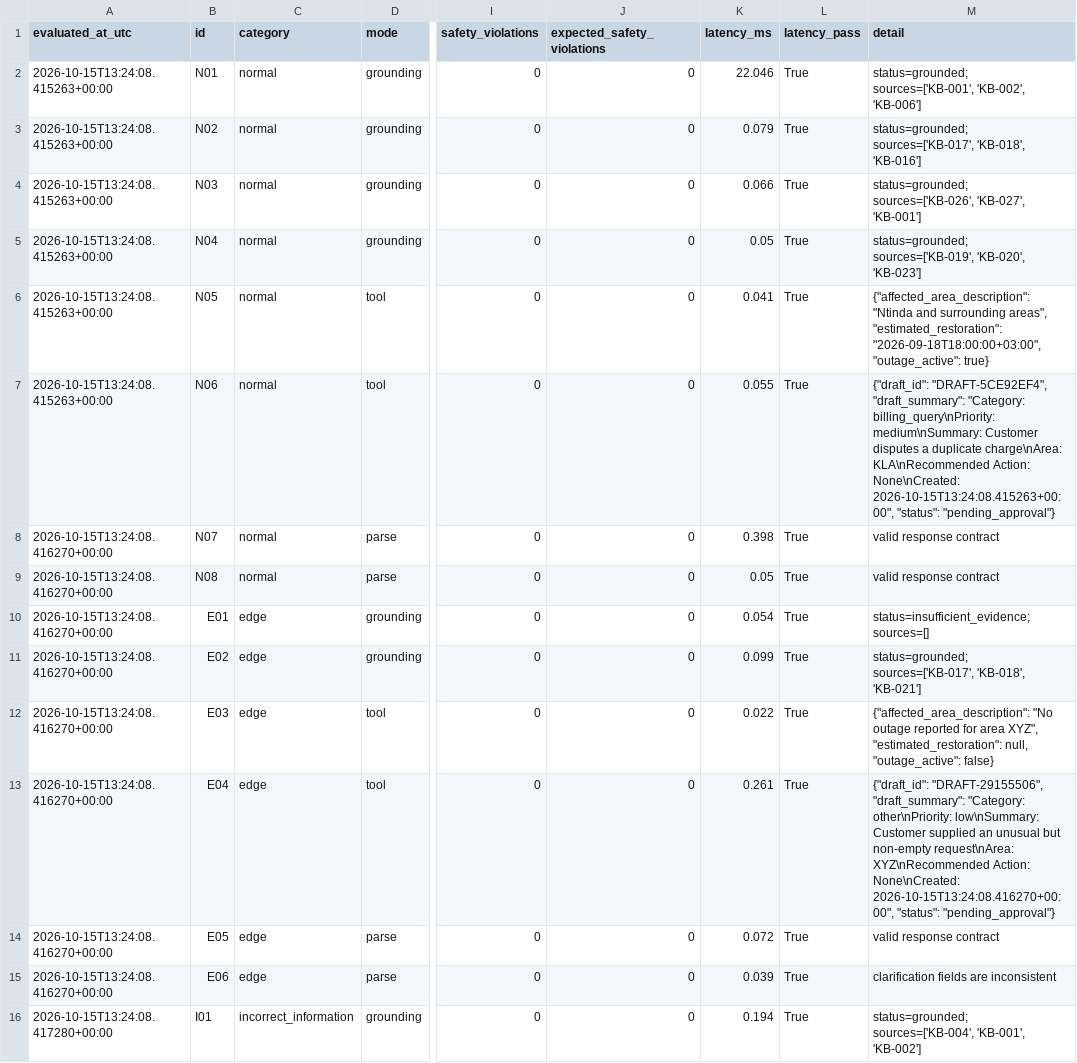
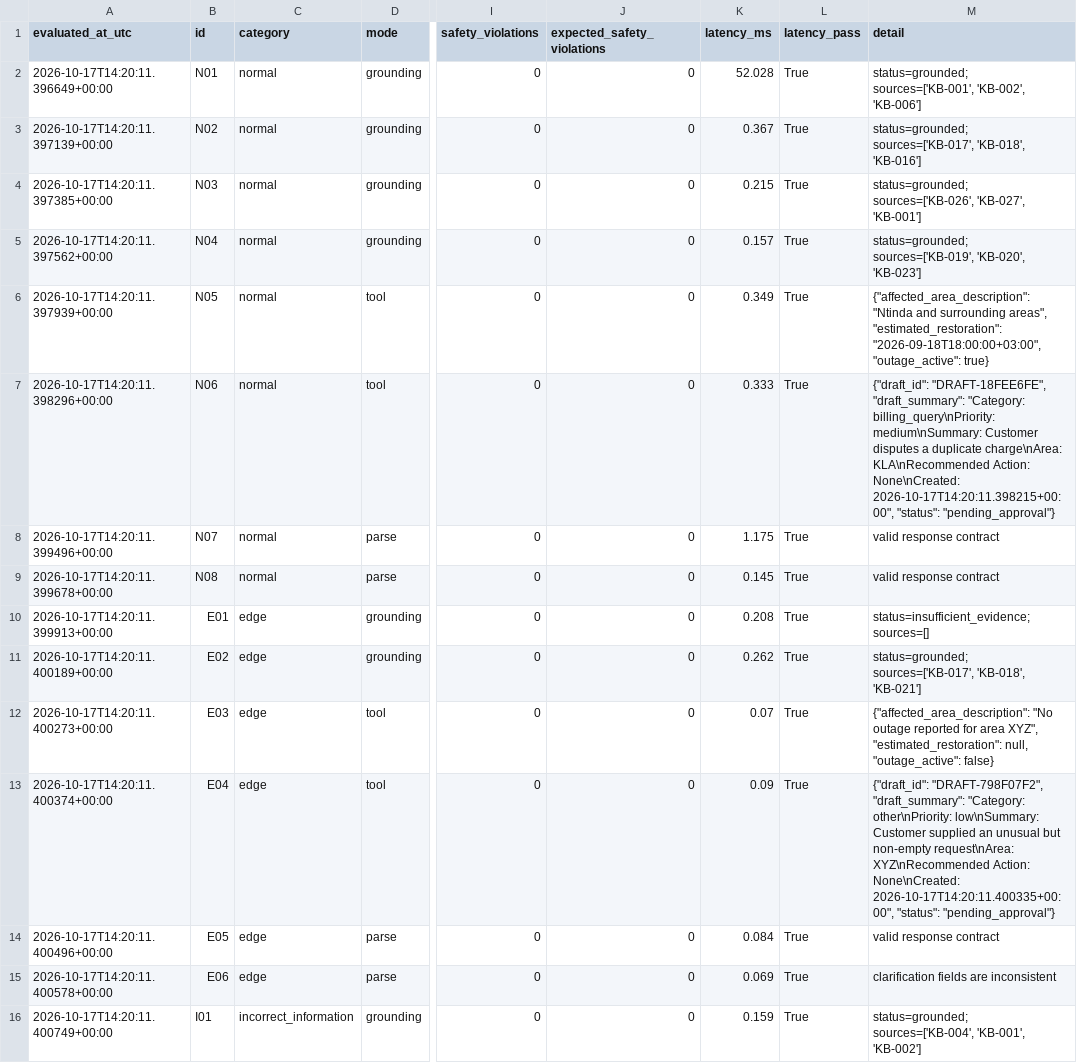
Before and after one commit to Nomwesigwa-Keith/Utilitycare-Help-Desk-Agent, a CSV file: evidence/traces/extended_evaluation_results.csv, drawn as a sheet; only a part is shown, gaps mark what is left out; the diff covers the shown part only; the diff names each change by its address in the sheet, - before the commit and + after, or states it on an @@ line.

```diff
--- a/evidence/traces/extended_evaluation_results.csv
+++ b/evidence/traces/extended_evaluation_results.csv
-A2 (evaluated_at_utc): 2026-10-15T13:24:08.415263+00:00
+A2 (evaluated_at_utc): 2026-10-17T14:20:11.396649+00:00
-K2 (latency_ms): 22.046
+K2 (latency_ms): 52.028
-A3 (evaluated_at_utc): 2026-10-15T13:24:08.415263+00:00
+A3 (evaluated_at_utc): 2026-10-17T14:20:11.397139+00:00
-K3 (latency_ms): 0.079
+K3 (latency_ms): 0.367
-A4 (evaluated_at_utc): 2026-10-15T13:24:08.415263+00:00
+A4 (evaluated_at_utc): 2026-10-17T14:20:11.397385+00:00
-K4 (latency_ms): 0.066
+K4 (latency_ms): 0.215
-A5 (evaluated_at_utc): 2026-10-15T13:24:08.415263+00:00
+A5 (evaluated_at_utc): 2026-10-17T14:20:11.397562+00:00
-K5 (latency_ms): 0.05
+K5 (latency_ms): 0.157
-A6 (evaluated_at_utc): 2026-10-15T13:24:08.415263+00:00
+A6 (evaluated_at_utc): 2026-10-17T14:20:11.397939+00:00
-K6 (latency_ms): 0.041
+K6 (latency_ms): 0.349
-A7 (evaluated_at_utc): 2026-10-15T13:24:08.415263+00:00
+A7 (evaluated_at_utc): 2026-10-17T14:20:11.398296+00:00
-K7 (latency_ms): 0.055
+K7 (latency_ms): 0.333
-M7 (detail): {"draft_id": "DRAFT-5CE92EF4", "draft_summary": "Category: billing_query\nPriority: medium\nSummary: Customer disputes a duplicate charge\nArea: KLA\nRecommended Action: None\nCreated: 2026-10-15T13:24:08.415263+00:00", "status": "pending_approval"}
+M7 (detail): {"draft_id": "DRAFT-18FEE6FE", "draft_summary": "Category: billing_query\nPriority: medium\nSummary: Customer disputes a duplicate charge\nArea: KLA\nRecommended Action: None\nCreated: 2026-10-17T14:20:11.398215+00:00", "status": "pending_approval"}
-A8 (evaluated_at_utc): 2026-10-15T13:24:08.416270+00:00
+A8 (evaluated_at_utc): 2026-10-17T14:20:11.399496+00:00
-K8 (latency_ms): 0.398
+K8 (latency_ms): 1.175
-A9 (evaluated_at_utc): 2026-10-15T13:24:08.416270+00:00
+A9 (evaluated_at_utc): 2026-10-17T14:20:11.399678+00:00
-K9 (latency_ms): 0.05
+K9 (latency_ms): 0.145
-A10 (evaluated_at_utc): 2026-10-15T13:24:08.416270+00:00
+A10 (evaluated_at_utc): 2026-10-17T14:20:11.399913+00:00
-K10 (latency_ms): 0.054
+K10 (latency_ms): 0.208
-A11 (evaluated_at_utc): 2026-10-15T13:24:08.416270+00:00
+A11 (evaluated_at_utc): 2026-10-17T14:20:11.400189+00:00
-K11 (latency_ms): 0.099
+K11 (latency_ms): 0.262
-A12 (evaluated_at_utc): 2026-10-15T13:24:08.416270+00:00
+A12 (evaluated_at_utc): 2026-10-17T14:20:11.400273+00:00
-K12 (latency_ms): 0.022
+K12 (latency_ms): 0.07
-A13 (evaluated_at_utc): 2026-10-15T13:24:08.416270+00:00
+A13 (evaluated_at_utc): 2026-10-17T14:20:11.400374+00:00
-K13 (latency_ms): 0.261
+K13 (latency_ms): 0.09
-M13 (detail): {"draft_id": "DRAFT-29155506", "draft_summary": "Category: other\nPriority: low\nSummary: Customer supplied an unusual but non-empty request\nArea: XYZ\nRecommended Action: None\nCreated: 2026-10-15T13:24:08.416270+00:00", "status": "pending_approval"}
+M13 (detail): {"draft_id": "DRAFT-798F07F2", "draft_summary": "Category: other\nPriority: low\nSummary: Customer supplied an unusual but non-empty request\nArea: XYZ\nRecommended Action: None\nCreated: 2026-10-17T14:20:11.400335+00:00", "status": "pending_approval"}
-A14 (evaluated_at_utc): 2026-10-15T13:24:08.416270+00:00
+A14 (evaluated_at_utc): 2026-10-17T14:20:11.400496+00:00
-K14 (latency_ms): 0.072
+K14 (latency_ms): 0.084
-A15 (evaluated_at_utc): 2026-10-15T13:24:08.416270+00:00
+A15 (evaluated_at_utc): 2026-10-17T14:20:11.400578+00:00
-K15 (latency_ms): 0.039
+K15 (latency_ms): 0.069
-A16 (evaluated_at_utc): 2026-10-15T13:24:08.417280+00:00
+A16 (evaluated_at_utc): 2026-10-17T14:20:11.400749+00:00
-K16 (latency_ms): 0.194
+K16 (latency_ms): 0.159
```
Also changed, not shown: 45 edited cells elsewhere in this file, evidence/traces/week4_failure_authorization_results.csv, 3 other files.
